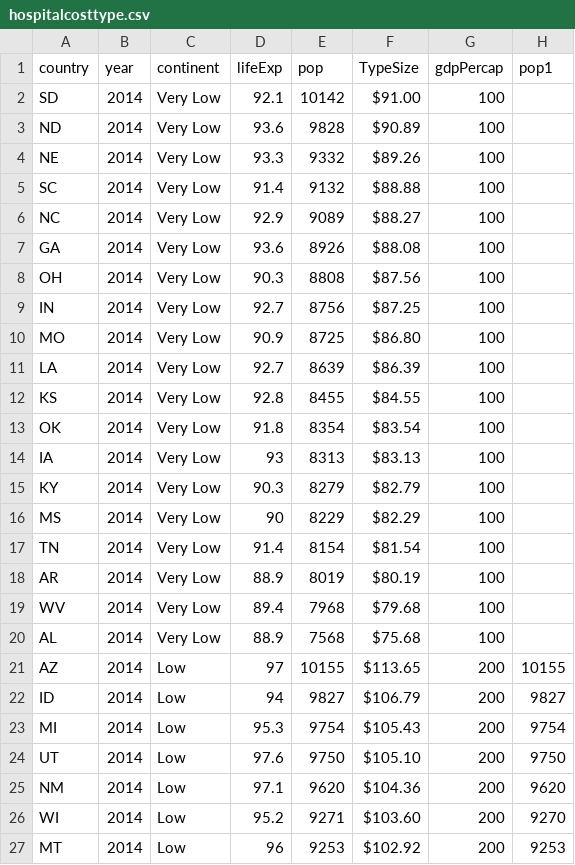
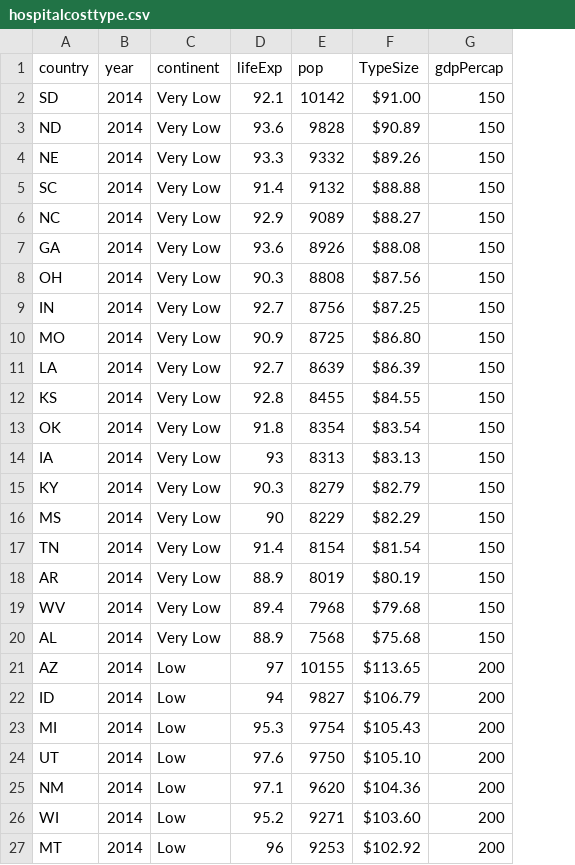
Before and after one commit to angus001/Data608, a CSV file: Project/hospitalcosttype.csv, drawn as a sheet; only a part is shown; the diff names each change by its address in the sheet, - before the commit and + after, or states it on an @@ line.

Commit message:
1
1

```diff
--- a/Project/hospitalcosttype.csv
+++ b/Project/hospitalcosttype.csv
-column H (pop1), rows 21-27: 10155 | 9827 | 9754 | 9750 | 9620 | 9270 | 9253
-G2:G20 (gdpPercap): 100
+G2:G20 (gdpPercap): 150
```
